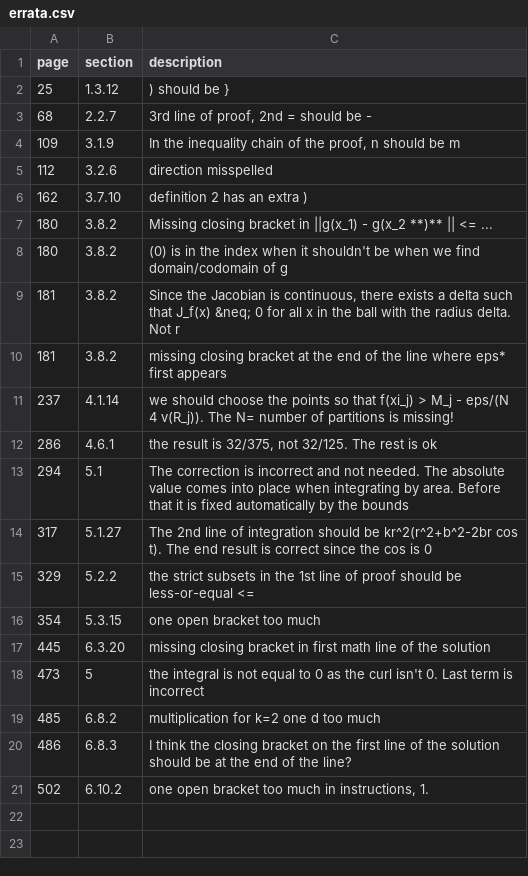
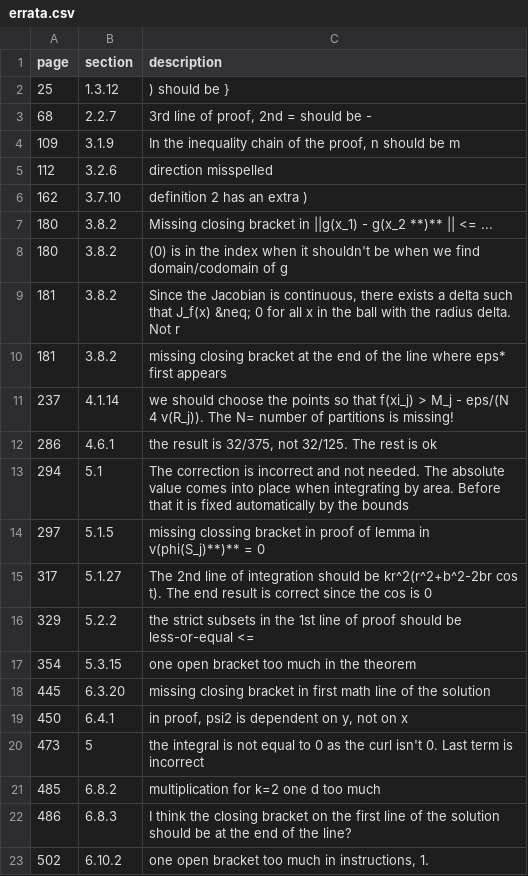
Before and after one commit to tadejpetric/functions_of_several_real_variables_errata, a CSV file: errata.csv, drawn as a sheet.

Commit message:
Update errata.csv

```diff
--- a/errata.csv
+++ b/errata.csv
@@ -13,6 +13,8 @@ page, section, description
 294, 5.1, "The correction is incorrect and not needed. The absolute value comes into place when integrating by area. Before that it is fixed automatically by the bounds"
+297, 5.1.5, "missing clossing bracket in proof of lemma in v(phi(S_j)**)** = 0"
 317, 5.1.27, "The 2nd line of integration should be kr^2(r^2+b^2-2br cos t). The end result is correct since the cos is 0"
 329, 5.2.2, "the strict subsets in the 1st line of proof should be less-or-equal <="
-354, 5.3.15, "one open bracket too much"
+354, 5.3.15, "one open bracket too much in the theorem"
 445, 6.3.20, "missing closing bracket in first math line of the solution"
+450, 6.4.1, "in proof, psi2 is dependent on y, not on x"
 473, 5, "the integral is not equal to 0 as the curl isn't 0. Last term is incorrect"
```
